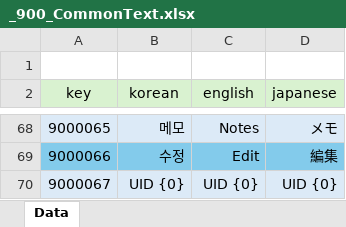
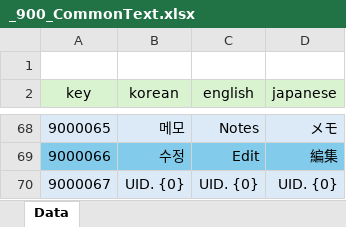
Before and after one commit to GyoolTomato/NextHorizonTables, an Excel workbook: _900_CommonText.xlsx, sheet Data, drawn as a sheet; only a part is shown, gaps mark what is left out; values as stored, in another font and other column widths than the file's, no borders; the diff names each change by its address in the sheet, - before the commit and + after, or states it on an @@ line.

```diff
--- a/_900_CommonText.xlsx (sheet Data)
+++ b/_900_CommonText.xlsx (sheet Data)
-B70 (korean): UID {0}
+B70 (korean): UID. {0}
-C70 (english): UID {0}
+C70 (english): UID. {0}
-D70 (japanese): UID {0}
+D70 (japanese): UID. {0}
```
Also changed, not shown: _000_Global_Enum.xlsx, 1 other file.
